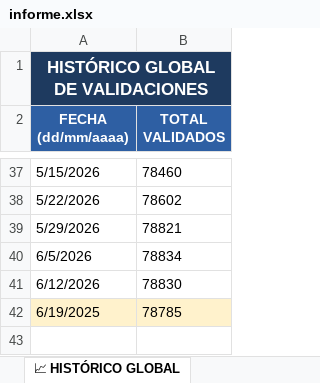
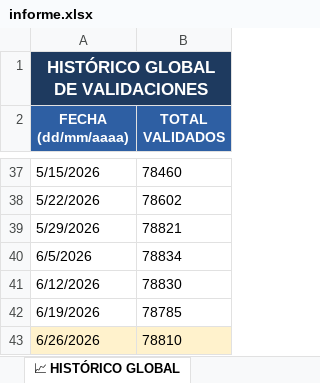
Before and after one commit to rinconrobertoj-oss/dashboard_V5, an Excel workbook: data/informe.xlsx, sheet 📈 HISTÓRICO GLOBAL, drawn as a sheet; only a part is shown, gaps mark what is left out; values as stored, in another font and other column widths than the file's, no borders; the diff names each change by its address in the sheet, - before the commit and + after, or states it on an @@ line.

```diff
--- a/data/informe.xlsx (sheet 📈 HISTÓRICO GLOBAL)
+++ b/data/informe.xlsx (sheet 📈 HISTÓRICO GLOBAL)
-A42 (FECHA (dd/mm/aaaa)): 6/19/2025
+A42 (FECHA (dd/mm/aaaa)): 6/19/2026
-A42:B42 fill: #FFF2CC
+A42:B42 fill: none
+row 43: 6/26/2026 | 78810
```
Also changed, not shown: sheet 📁 EVIDENCIAS, sheet 📊 CONSEJOS, sheet 📈 HISTÓRICO CONSEJOS, sheet 🚀 EVOLUTIVOS, sheet ⚙ CONFIG, 1 other file.
